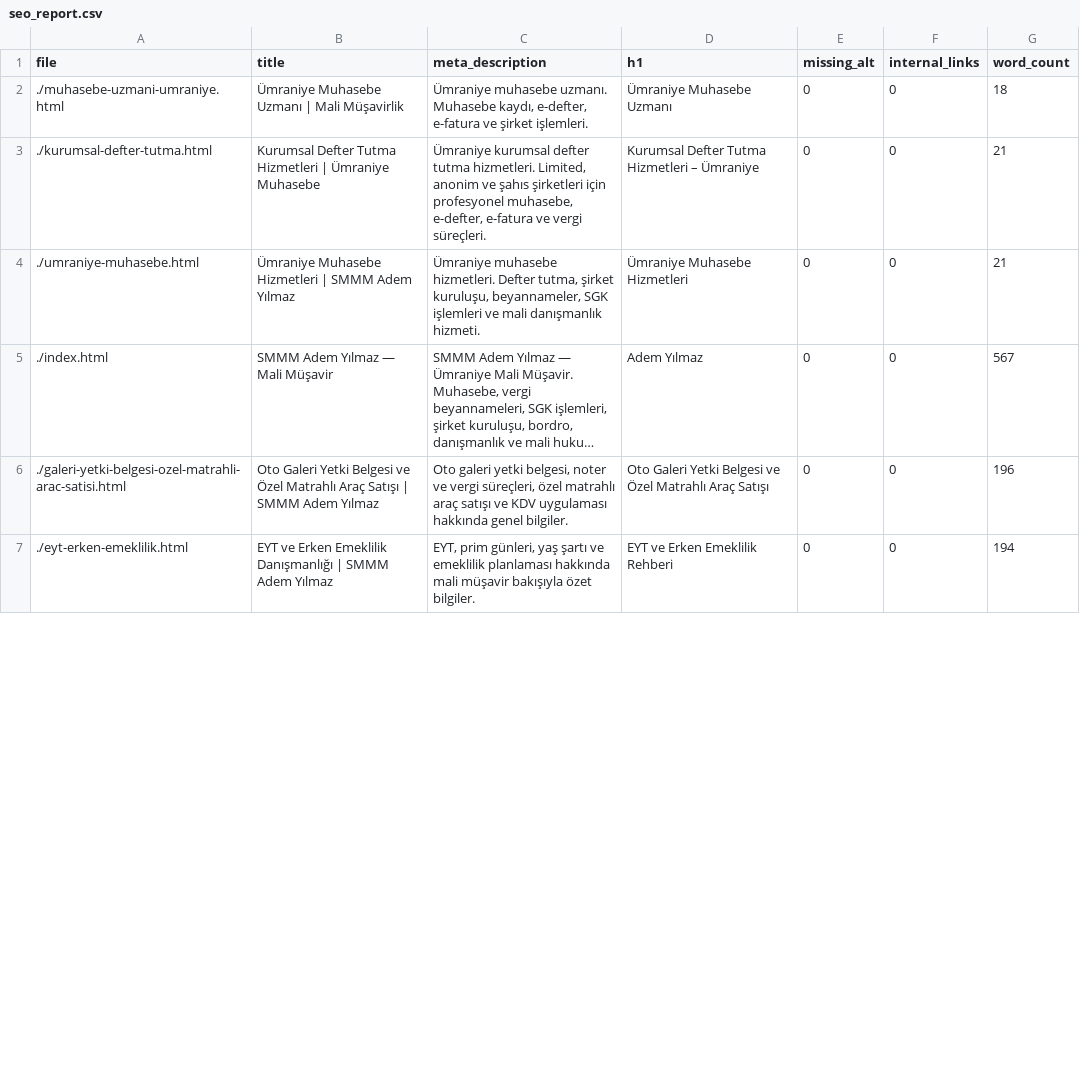
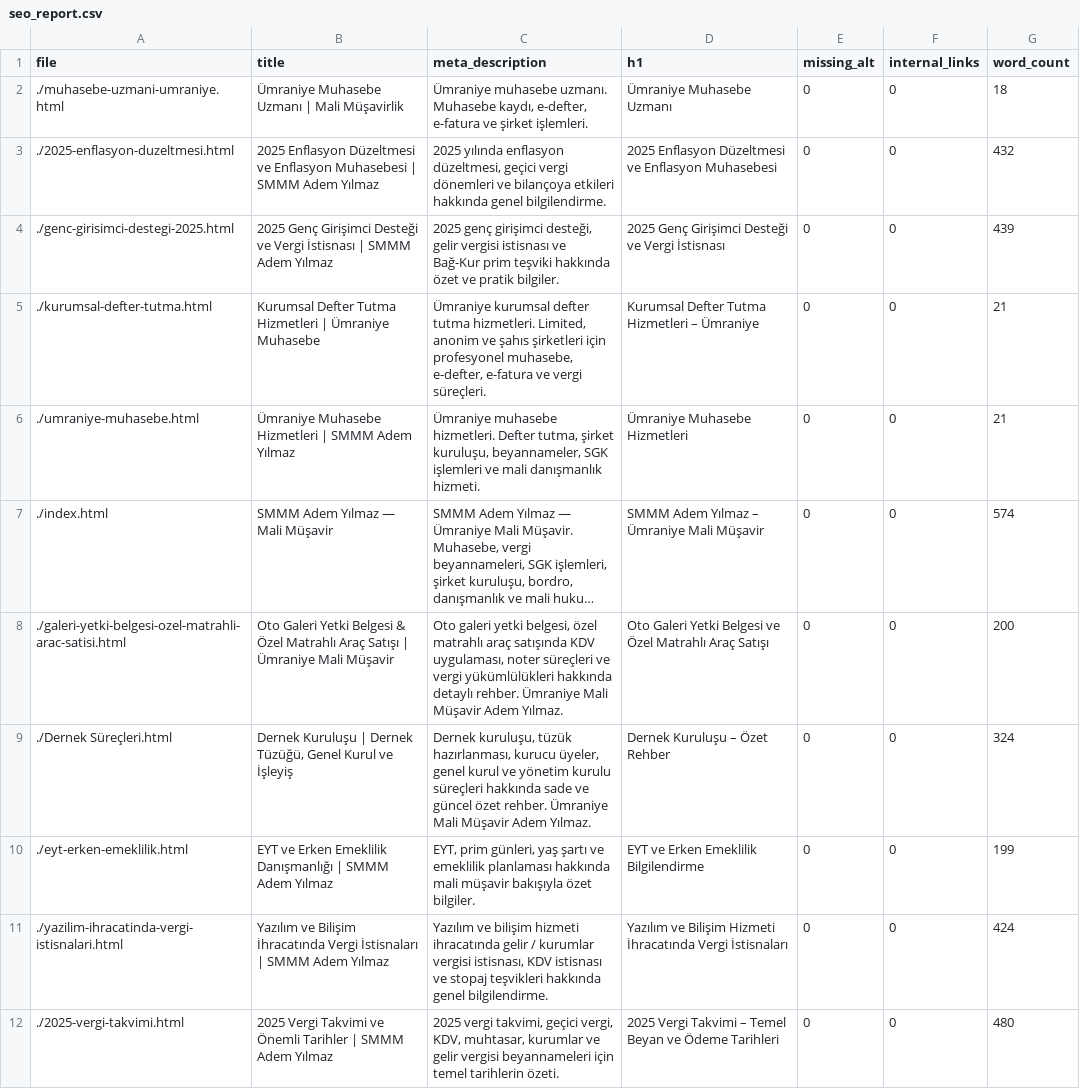
Before and after one commit to ademyilmazsmmm-lang/smmm-adem-yilmaz, a CSV file: seo_report.csv, drawn as a sheet; only a part is shown; long unchanged cells end in …; addresses are those after the commit; the diff covers the shown part only; the diff names each change by its address in the sheet, - before the commit and + after, or states it on an @@ line.

```diff
--- a/seo_report.csv
+++ b/seo_report.csv
+row 3: ./2025-enflasyon-duzeltmesi.html | 2025 Enflasyon Düzeltmesi ve Enflasyon Muhasebesi | SMMM Adem Yılmaz | 2025 yılında enflasyon düzeltmesi, geçici vergi dönemleri ve bilançoya etkileri hakkında genel bilgilendirme. | 2025 Enflasyon Düzeltmesi ve Enflasyon Muhasebesi | 0 | 0 | 432
+row 4: ./genc-girisimci-destegi-2025.html | 2025 Genç Girişimci Desteği ve Vergi İstisnası | SMMM Adem Yılmaz | 2025 genç girişimci desteği, gelir vergisi istisnası ve Bağ-Kur prim teşviki hakkında özet ve pratik bilgiler. | 2025 Genç Girişimci Desteği ve Vergi İstisnası | 0 | 0 | 439
-D7 (h1): Adem Yılmaz
+D7 (h1): SMMM Adem Yılmaz – Ümraniye Mali Müşavir
-G7 (word_count): 567
+G7 (word_count): 574
-B8 (title): …Yetki Belgesi ve Özel Matrahlı Araç Satışı | SMMM Adem Yılmaz
+B8 (title): …Yetki Belgesi & Özel Matrahlı Araç Satışı | Ümraniye Mali Müşavir
-C8 (meta_description): …yetki belgesi, noter ve vergi süreçleri, özel matrahlı araç satışı ve KDV uygulaması hakkında genel bilgiler.
+C8 (meta_description): …yetki belgesi, özel matrahlı araç satışında KDV uygulaması, noter süreçleri ve vergi yükümlülükleri hakkında detaylı rehber. Ümraniye Mali Müşavir Adem Yılmaz.
-G8 (word_count): 196
+G8 (word_count): 200
+row 9: ./Dernek Süreçleri.html | Dernek Kuruluşu | Dernek Tüzüğü, Genel Kurul ve İşleyiş | Dernek kuruluşu, tüzük hazırlanması, kurucu üyeler, genel kurul ve yönetim kurulu süreçleri hakkında sade ve güncel özet rehber. Ümraniye Mali Müşavir Adem Yılmaz. | Dernek Kuruluşu – Özet Rehber | 0 | 0 | 324
-D10 (h1): EYT ve Erken Emeklilik Rehberi
+D10 (h1): EYT ve Erken Emeklilik Bilgilendirme
-G10 (word_count): 194
+G10 (word_count): 199
+row 11: ./yazilim-ihracatinda-vergi-istisnalari.html | Yazılım ve Bilişim İhracatında Vergi İstisnaları | SMMM Adem Yılmaz | Yazılım ve bilişim hizmeti ihracatında gelir / kurumlar vergisi istisnası, KDV istisnası ve stopaj teşvikleri hakkında genel bilgilendirme. | Yazılım ve Bilişim Hizmeti İhracatında Vergi İstisnaları | 0 | 0 | 424
+row 12: ./2025-vergi-takvimi.html | 2025 Vergi Takvimi ve Önemli Tarihler | SMMM Adem Yılmaz | 2025 vergi takvimi, geçici vergi, KDV, muhtasar, kurumlar ve gelir vergisi beyannameleri için temel tarihlerin özeti. | 2025 Vergi Takvimi – Temel Beyan ve Ödeme Tarihleri | 0 | 0 | 480
```
Also changed, not shown: 3 added rows and 9 edited cells elsewhere in this file.
